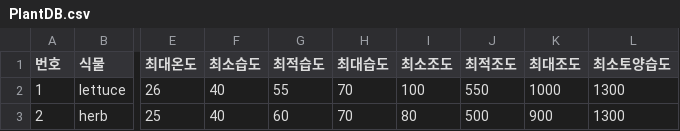
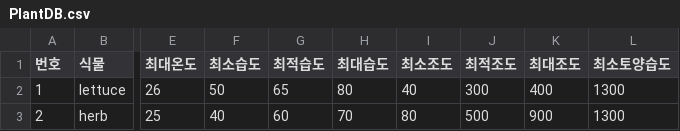
Before and after one commit to taesang0/mechfarm0, a CSV file: Unityplace/mechfarm/Assets/PlantDB.csv, drawn as a sheet; only a part is shown, gaps mark what is left out; the diff names each change by its address in the sheet, - before the commit and + after, or states it on an @@ line.

```diff
--- a/Unityplace/mechfarm/Assets/PlantDB.csv
+++ b/Unityplace/mechfarm/Assets/PlantDB.csv
-F2 (최소습도): 40
+F2 (최소습도): 50
-G2 (최적습도): 55
+G2 (최적습도): 65
-H2 (최대습도): 70
+H2 (최대습도): 80
-I2 (최소조도): 100
+I2 (최소조도): 40
-J2 (최적조도): 550
+J2 (최적조도): 300
-K2 (최대조도): 1000
+K2 (최대조도): 400
```
Also changed, not shown: 19 other files.
